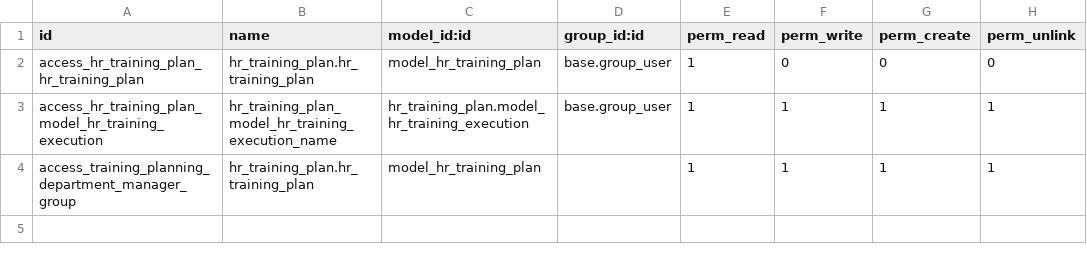
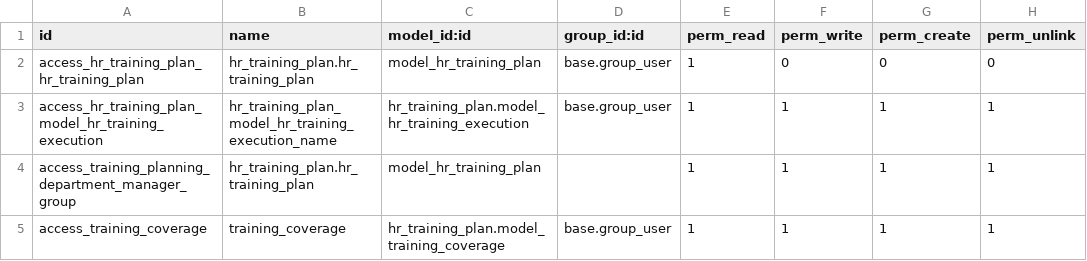
Before and after one commit to nusyba111/tad, a CSV file: hr_training_plan/security/ir.model.access.csv, drawn as a sheet.

```diff
--- a/hr_training_plan/security/ir.model.access.csv
+++ b/hr_training_plan/security/ir.model.access.csv
@@ -4 +4,2 @@ access_hr_training_plan_model_hr_training_execution,hr_training_plan_model_hr_tr
 access_training_planning_department_manager_group,hr_training_plan.hr_training_plan,model_hr_training_plan,,1,1,1,1
+access_training_coverage,training_coverage,hr_training_plan.model_training_coverage,base.group_user,1,1,1,1
```
Also changed, not shown: 14 other files.
